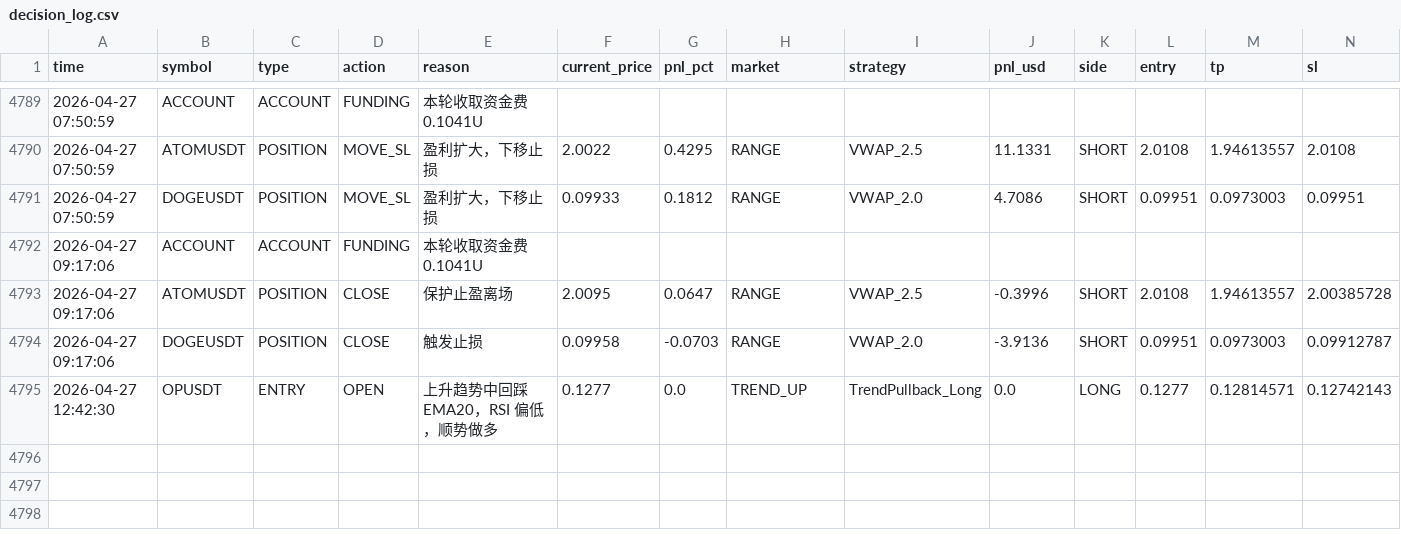
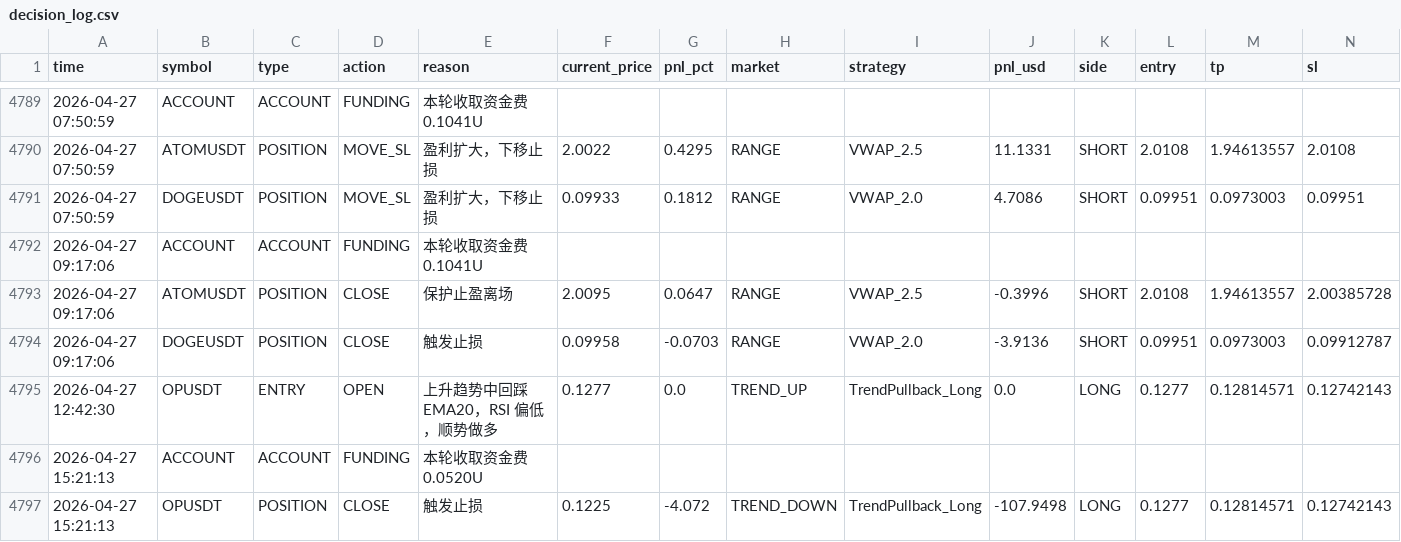
Before and after one commit to jihong0726/Back-Test, a CSV file: reports/decision_log.csv, drawn as a sheet; only a part is shown, gaps mark what is left out; rows hold the shown columns only; the diff names each change by its address in the sheet, - before the commit and + after, or states it on an @@ line.

```diff
--- a/reports/decision_log.csv
+++ b/reports/decision_log.csv
+row 4796: 2026-04-27 15:21:13 | ACCOUNT | ACCOUNT | FUNDING | 本轮收取资金费 0.0520U
+row 4797: 2026-04-27 15:21:13 | OPUSDT | POSITION | CLOSE | 触发止损 | 0.1225 | -4.072 | TREND_DOWN | TrendPullback_Long | -107.9498 | LONG | 0.1277 | 0.12814571 | 0.12742143
```
Also changed, not shown: 5 other files.
